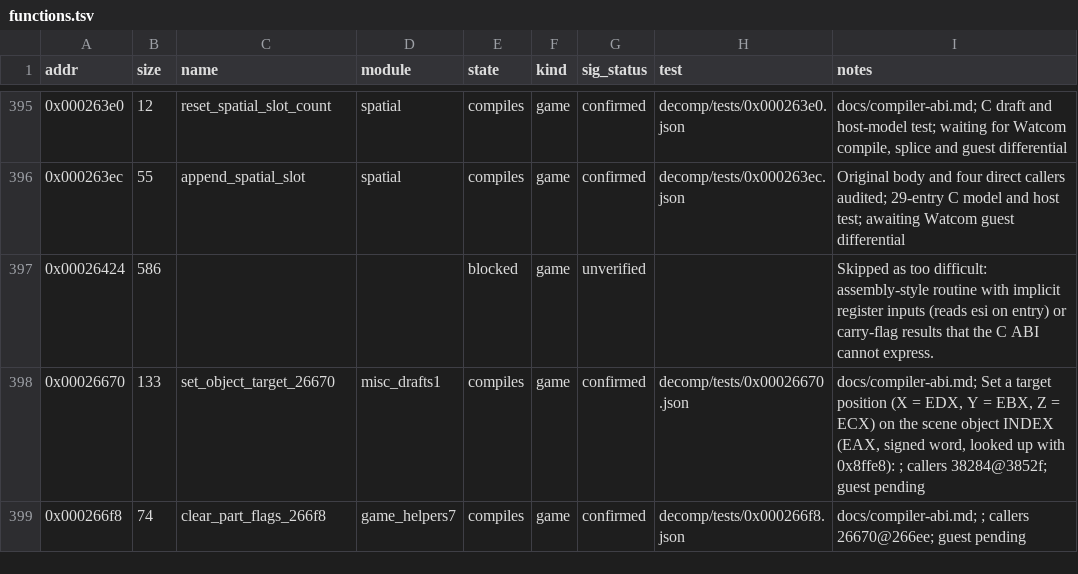
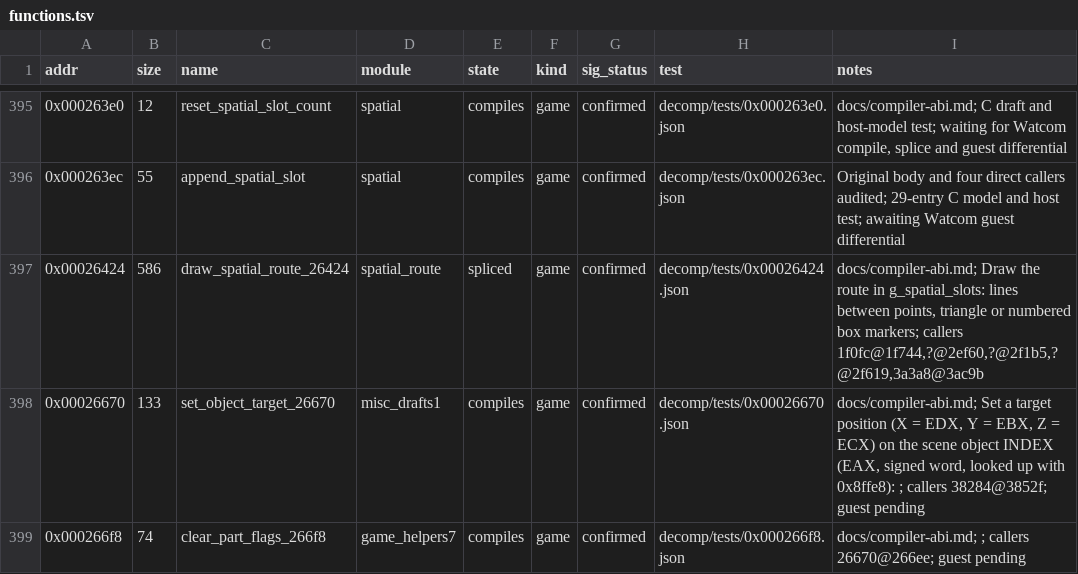
Before and after one commit to Grumbel/ef2000-port, a TSV file: decomp/symbols/functions.tsv, drawn as a sheet; only a part is shown, gaps mark what is left out.

```diff
--- a/decomp/symbols/functions.tsv
+++ b/decomp/symbols/functions.tsv
@@ -396,3 +396,3 @@ addr	size	name	module	state	kind	sig_status	test	notes
 0x000263ec	55	append_spatial_slot	spatial	compiles	game	confirmed	decomp/tests/0x000263ec.json	Original body and four direct callers audited; 29-entry C model and host test; awaiting Watcom guest differential
-0x00026424	586			blocked	game	unverified		Skipped as too difficult: assembly-style routine with implicit register inputs (reads esi on entry) or carry-flag results that the C ABI cannot express.
+0x00026424	586	draw_spatial_route_26424	spatial_route	spliced	game	confirmed	decomp/tests/0x00026424.json	docs/compiler-abi.md; Draw the route in g_spatial_slots: lines between points, triangle or numbered box markers; callers 1f0fc@1f744,?@2ef60,?@2f1b5,?@2f619,3a3a8@3ac9b
 0x00026670	133	set_object_target_26670	misc_drafts1	compiles	game	confirmed	decomp/tests/0x00026670.json	docs/compiler-abi.md; Set a target position (X = EDX, Y = EBX, Z = ECX) on the scene object INDEX (EAX, signed word, looked up with 0x8ffe8): ; callers 38284@3852f; guest pending
```
Also changed, not shown: decomp/symbols/globals.tsv, decomp/symbols/signatures.tsv, 5 other files.
